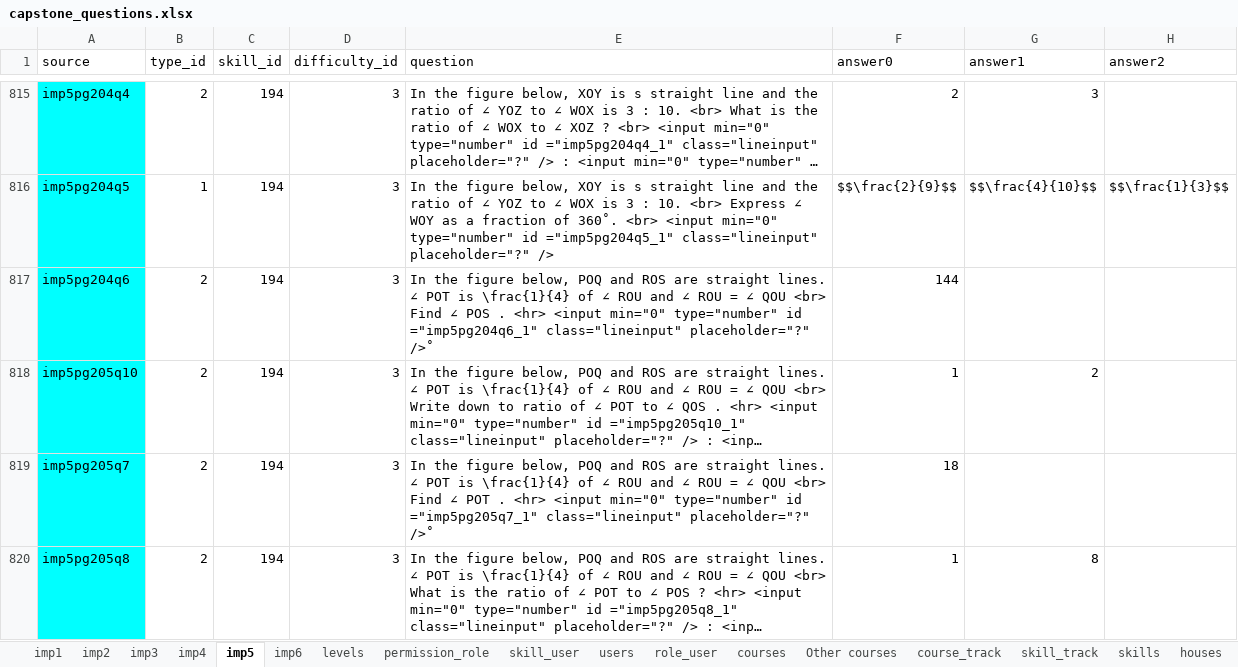
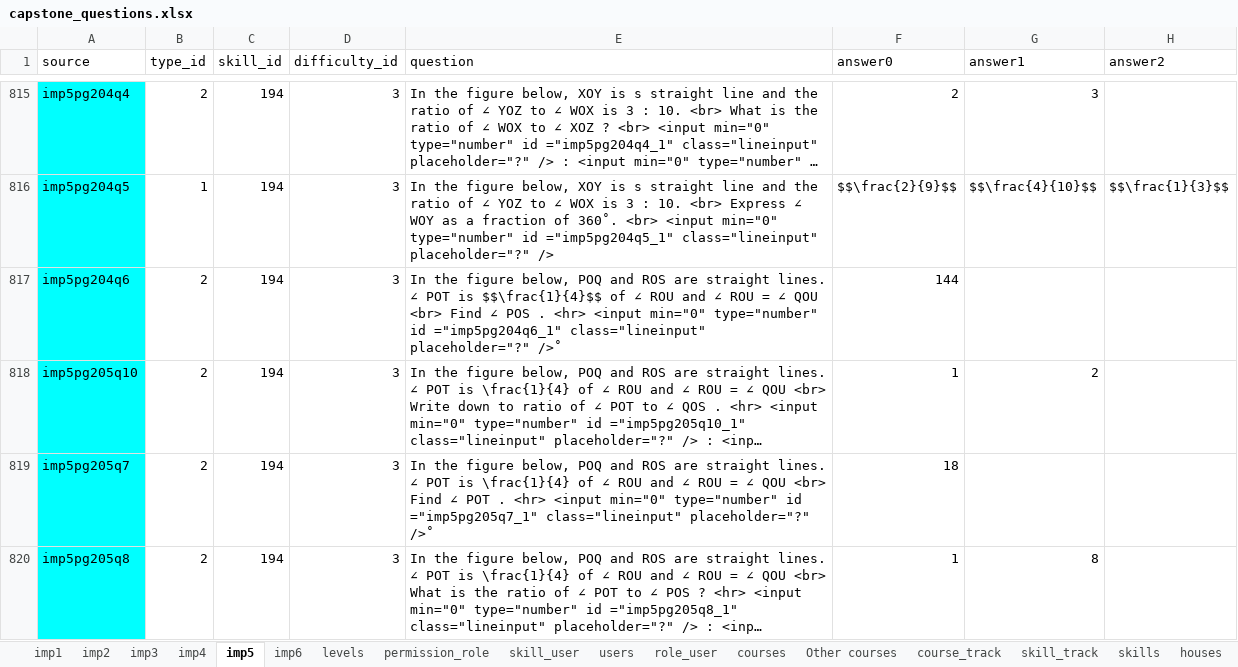
Before and after one commit to 2ppaamm/apiprod, an Excel workbook: public/capstone_questions.xlsx, sheet imp5, drawn as a sheet; only a part is shown, gaps mark what is left out; long unchanged cells end in …; values as stored, in another font and other column widths than the file's, no borders; the diff names each change by its address in the sheet, - before the commit and + after, or states it on an @@ line.

```diff
--- a/public/capstone_questions.xlsx (sheet imp5)
+++ b/public/capstone_questions.xlsx (sheet imp5)
-E817 (question): …POT is \frac{1}{4} of ∠…
+E817 (question): …POT is $$\frac{1}{4}$$ of ∠…
```
Also changed, not shown: sheet track_user, 22 other files.
